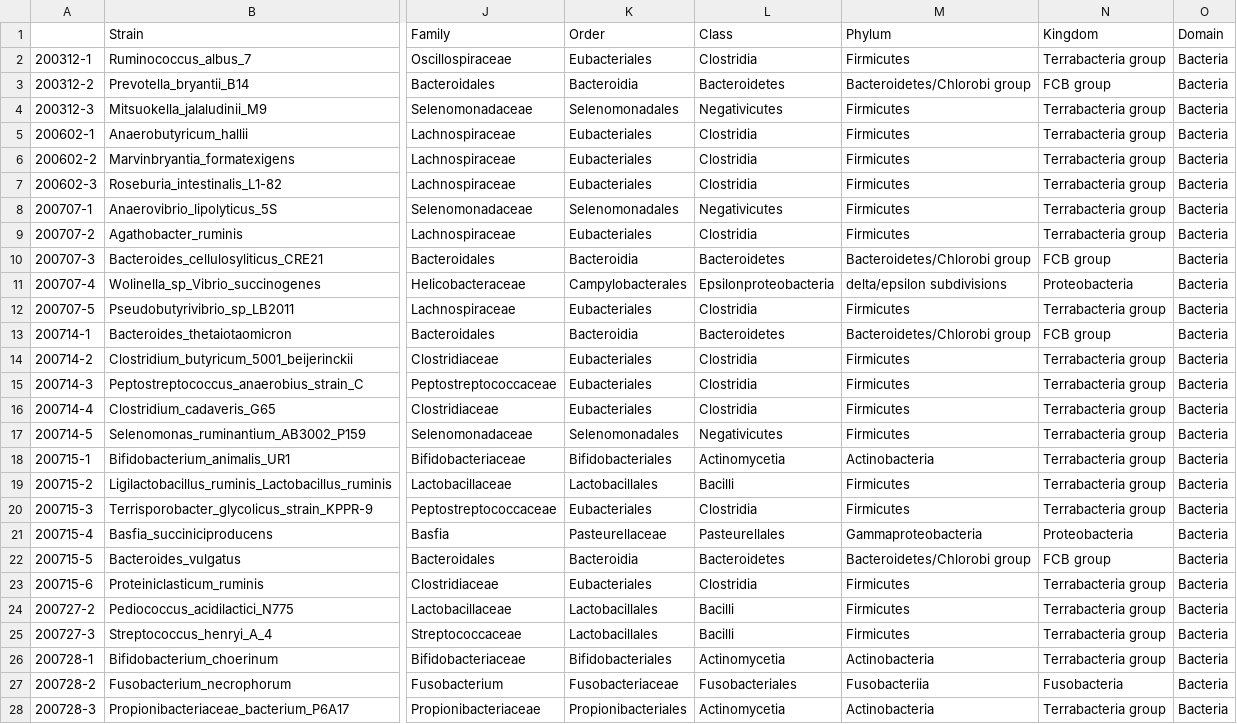
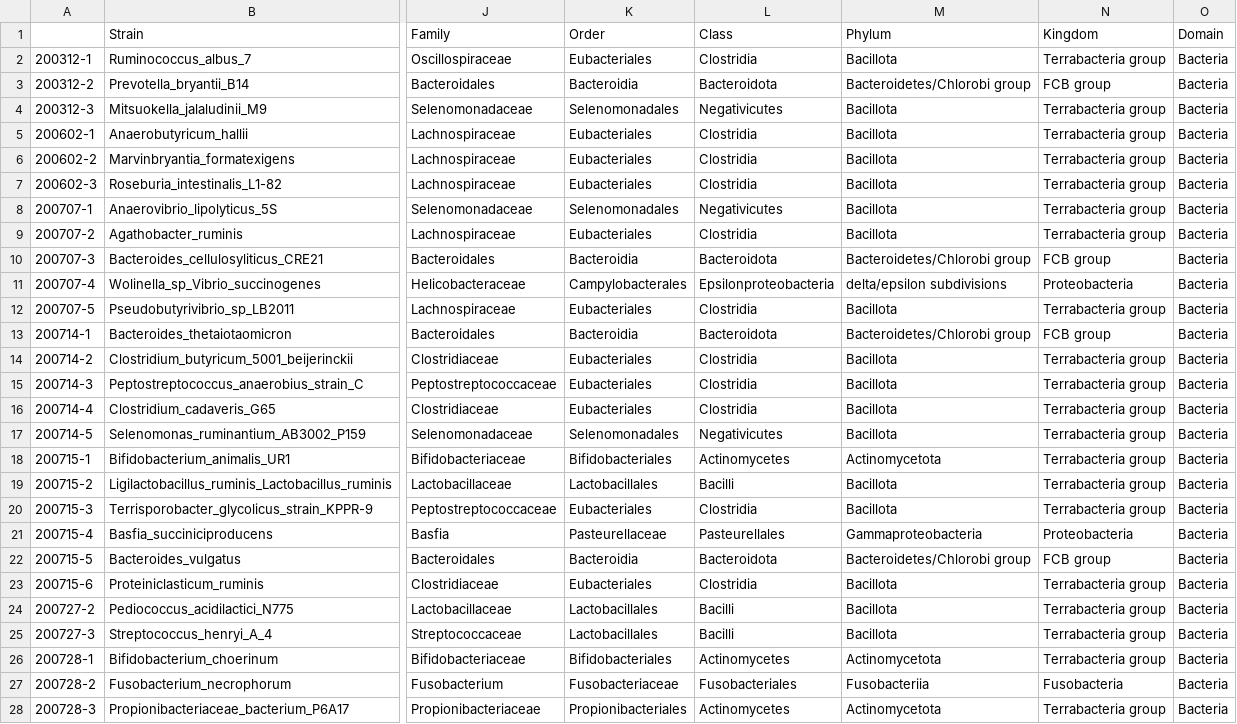
Before and after one commit to bwmr/microbiome_morphology, a CSV file: results/cryoem_metadata_enriched.csv, drawn as a sheet; only a part is shown, gaps mark what is left out; the diff covers the shown part only; the diff names each change by its address in the sheet, - before the commit and + after, or states it on an @@ line.

```diff
--- a/results/cryoem_metadata_enriched.csv
+++ b/results/cryoem_metadata_enriched.csv
-M2 (Phylum): Firmicutes
+M2 (Phylum): Bacillota
-L3 (Class): Bacteroidetes
+L3 (Class): Bacteroidota
-M4:M9 (Phylum): Firmicutes
+M4:M9 (Phylum): Bacillota
-L10 (Class): Bacteroidetes
+L10 (Class): Bacteroidota
-M12 (Phylum): Firmicutes
+M12 (Phylum): Bacillota
-L13 (Class): Bacteroidetes
+L13 (Class): Bacteroidota
-M14:M17 (Phylum): Firmicutes
+M14:M17 (Phylum): Bacillota
-L18 (Class): Actinomycetia
+L18 (Class): Actinomycetes
-M18 (Phylum): Actinobacteria
+M18 (Phylum): Actinomycetota
-M19:M20 (Phylum): Firmicutes
+M19:M20 (Phylum): Bacillota
-L22 (Class): Bacteroidetes
+L22 (Class): Bacteroidota
-M23:M25 (Phylum): Firmicutes
+M23:M25 (Phylum): Bacillota
-L26 (Class): Actinomycetia
+L26 (Class): Actinomycetes
-M26 (Phylum): Actinobacteria
+M26 (Phylum): Actinomycetota
-L28 (Class): Actinomycetia
+L28 (Class): Actinomycetes
-M28 (Phylum): Actinobacteria
+M28 (Phylum): Actinomycetota
```
Also changed, not shown: 47 edited cells elsewhere in this file, data/cryoem_measurements_replicates.csv, results/cryoem_dist_replicates.csv, 16 other files.
